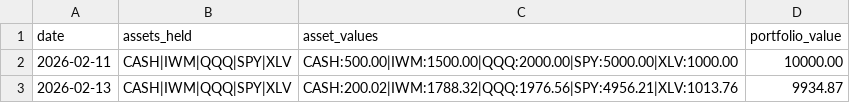
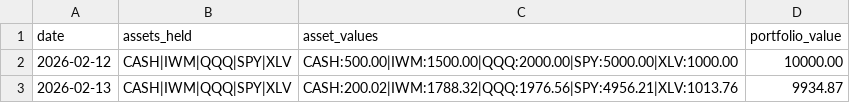
Before and after one commit to meastes/ai-stock-trader, a CSV file: asset_value_tracker.csv, drawn as a sheet.

Commit message:
Corrects dates

```diff
--- a/asset_value_tracker.csv
+++ b/asset_value_tracker.csv
@@ -1,3 +1,3 @@
 date,assets_held,asset_values,portfolio_value
-2026-02-11,CASH|IWM|QQQ|SPY|XLV,CASH:500.00|IWM:1500.00|QQQ:2000.00|SPY:5000.00|XLV:1000.00,10000.00
+2026-02-12,CASH|IWM|QQQ|SPY|XLV,CASH:500.00|IWM:1500.00|QQQ:2000.00|SPY:5000.00|XLV:1000.00,10000.00
 2026-02-13,CASH|IWM|QQQ|SPY|XLV,CASH:200.02|IWM:1788.32|QQQ:1976.56|SPY:4956.21|XLV:1013.76,9934.87
```
Also changed, not shown: transaction_log.csv.
